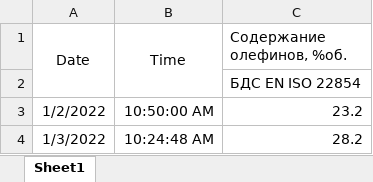
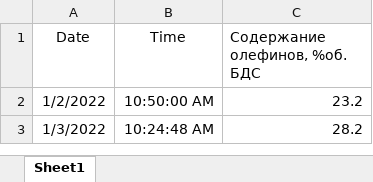
Before and after one commit to SergeiFG/Soft-Sensors, an Excel workbook: Лабораторные анализы Содержание олефинов в продукте.xlsx, sheet Sheet1, drawn as a sheet; only a part is shown; values as stored, in another font and other column widths than the file's, no borders; the diff names each change by its address in the sheet, - before the commit and + after, or states it on an @@ line.

```diff
--- a/Лабораторные анализы Содержание олефинов в продукте.xlsx (sheet Sheet1)
+++ b/Лабораторные анализы Содержание олефинов в продукте.xlsx (sheet Sheet1)
-A1:A2 merged
-B1:B2 merged
-C1: Содержание олефинов, %об.
+C1: Содержание олефинов, %об. БДС
-row 2:  |  | БДС EN ISO 22854
```
Also changed, not shown: Лабораторные анализы Давление насыщенных паров в продукте, зимний период.xlsx, Лабораторные анализы Конец кипения легкого бензина.xlsx, 2 other files.
